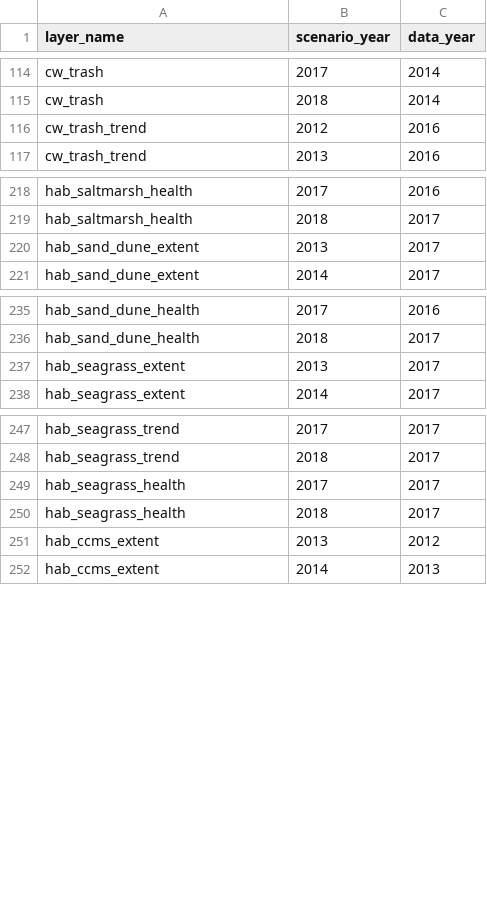
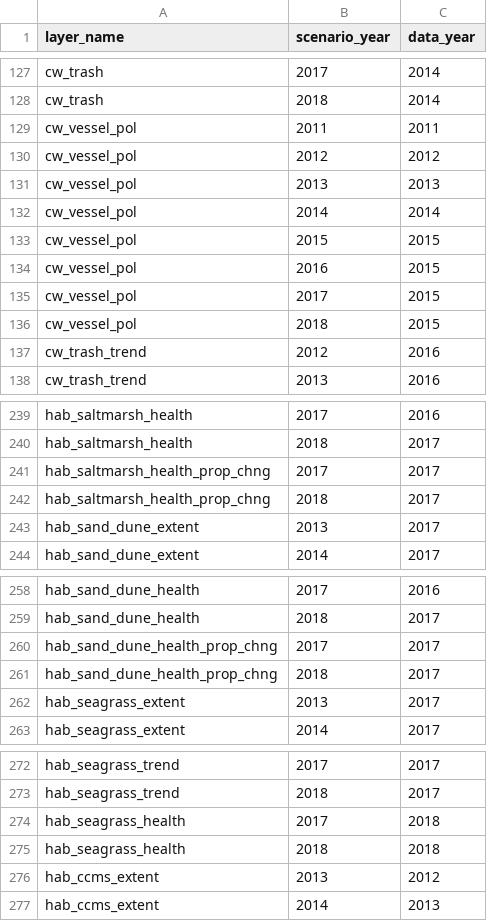
Before and after one commit to OHI-Science/esw, a CSV file: esw2018/conf/scenario_data_years.csv, drawn as a sheet; only a part is shown, gaps mark what is left out; the diff covers the shown part only.

```diff
--- a/esw2018/conf/scenario_data_years.csv
+++ b/esw2018/conf/scenario_data_years.csv
@@ -115,2 +128,10 @@ cw_trash,2017,2014
 cw_trash,2018,2014
+cw_vessel_pol,2011,2011
+cw_vessel_pol,2012,2012
+cw_vessel_pol,2013,2013
+cw_vessel_pol,2014,2014
+cw_vessel_pol,2015,2015
+cw_vessel_pol,2016,2015
+cw_vessel_pol,2017,2015
+cw_vessel_pol,2018,2015
 cw_trash_trend,2012,2016
@@ -219,2 +240,4 @@ hab_saltmarsh_health,2017,2016
 hab_saltmarsh_health,2018,2017
+hab_saltmarsh_health_prop_chng,2017,2017
+hab_saltmarsh_health_prop_chng,2018,2017
 hab_sand_dune_extent,2013,2017
@@ -236,2 +259,4 @@ hab_sand_dune_health,2017,2016
 hab_sand_dune_health,2018,2017
+hab_sand_dune_health_prop_chng,2017,2017
+hab_sand_dune_health_prop_chng,2018,2017
 hab_seagrass_extent,2013,2017
@@ -248,4 +273,4 @@ hab_seagrass_trend,2017,2017
 hab_seagrass_trend,2018,2017
-hab_seagrass_health,2017,2017
-hab_seagrass_health,2018,2017
+hab_seagrass_health,2017,2018
+hab_seagrass_health,2018,2018
 hab_ccms_extent,2013,2012
```
Also changed, not shown: 21 added rows, 8 removed rows and 2 edited cells elsewhere in this file, esw2018/scores.csv, esw2018/temp/element_wts_cp_km2_x_protection_2017.csv, 9 other files.
